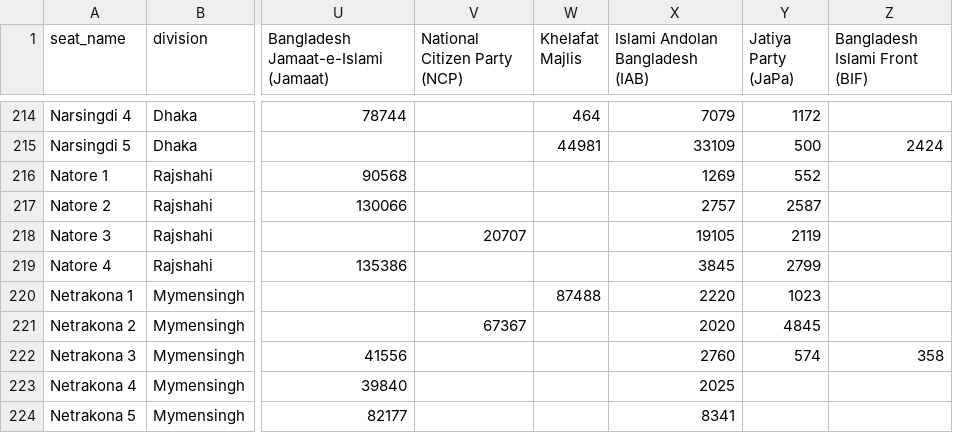
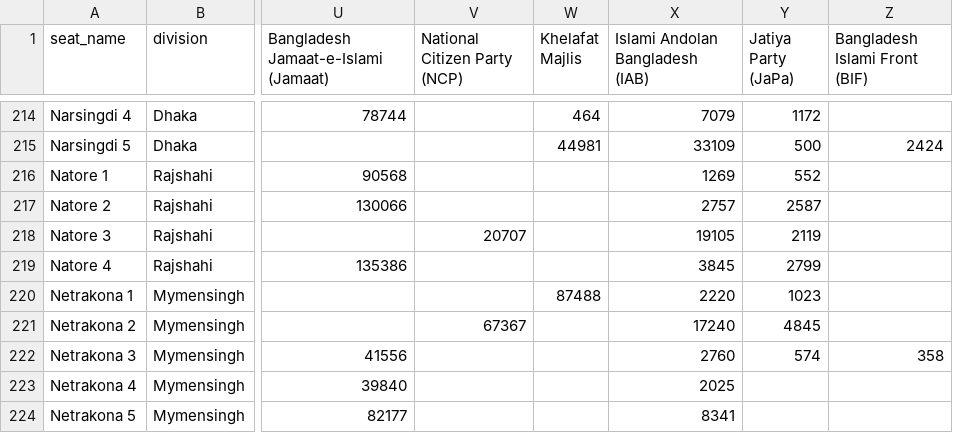
Before and after one commit to SMANahian/ElectionMap, a CSV file: pipeline/constituency_wide.csv, drawn as a sheet; only a part is shown, gaps mark what is left out; the diff covers the shown part only; the diff names each change by its address in the sheet, - before the commit and + after, or states it on an @@ line.

```diff
--- a/pipeline/constituency_wide.csv
+++ b/pipeline/constituency_wide.csv
-X221 (Islami Andolan Bangladesh (IAB)): 2020
+X221 (Islami Andolan Bangladesh (IAB)): 17240
```
Also changed, not shown: 11 edited cells elsewhere in this file, pipeline/combined_candidates.csv, pipeline/suspicious_matches.csv, 7 other files.
